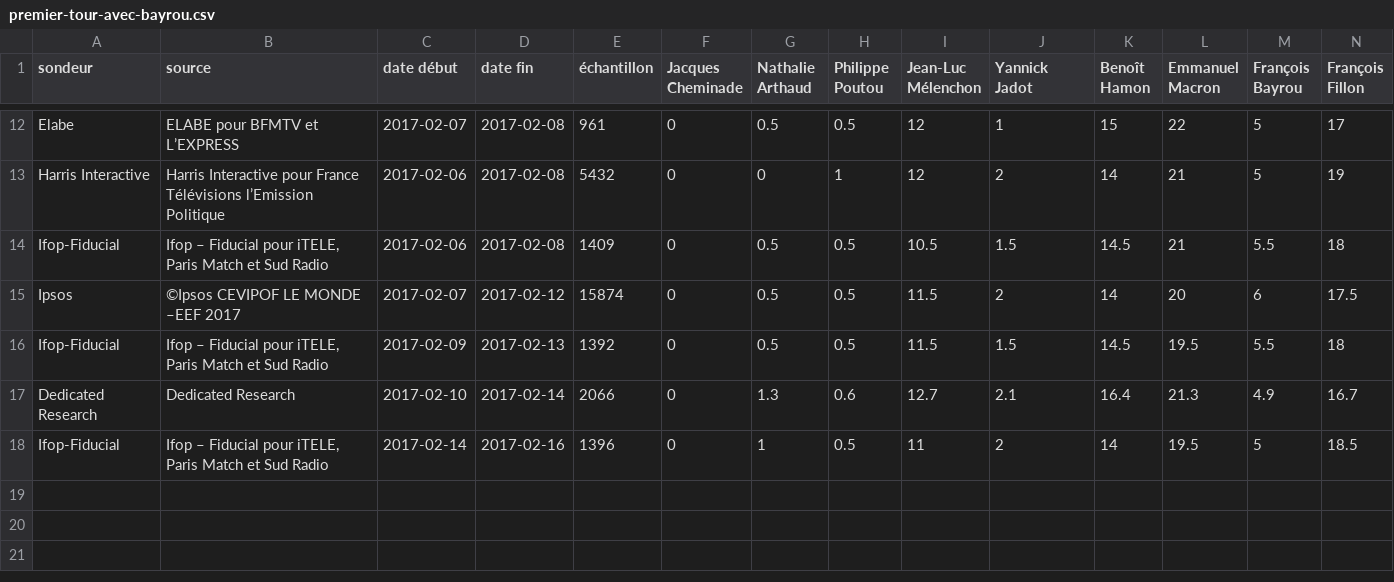
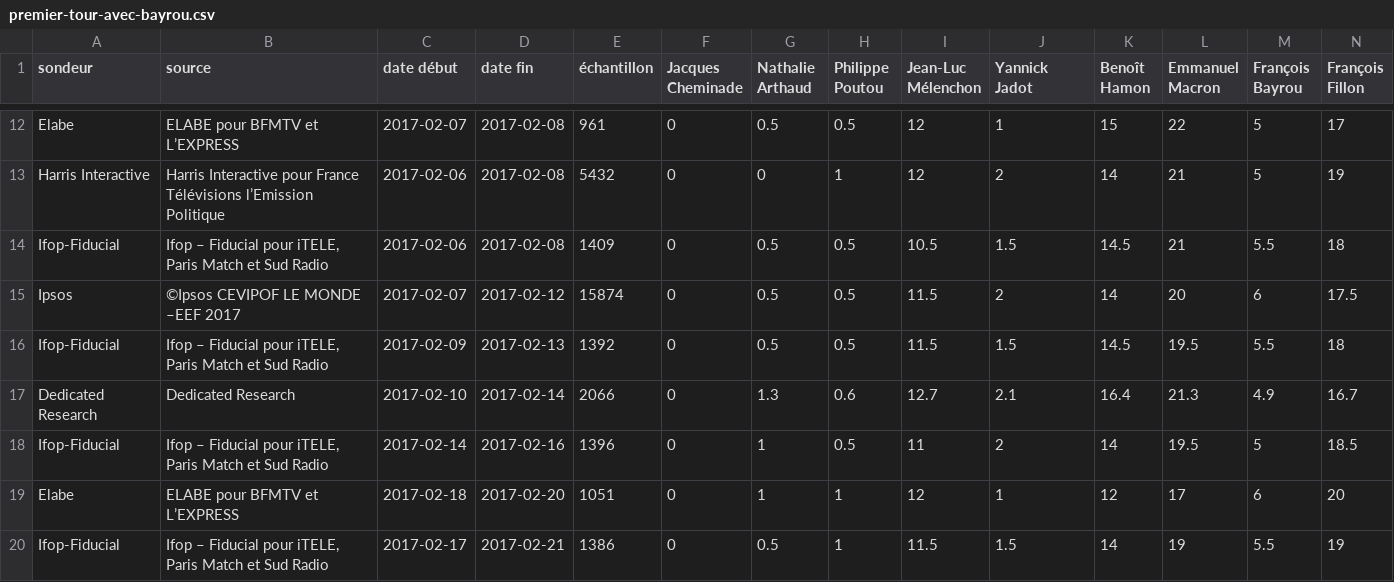
Before and after one commit to depuis1958/depuis1958-html, a CSV file: public/data/2017/premier-tour-avec-bayrou.csv, drawn as a sheet; only a part is shown, gaps mark what is left out; rows hold the shown columns only; the diff names each change by its address in the sheet, - before the commit and + after, or states it on an @@ line.

```diff
--- a/public/data/2017/premier-tour-avec-bayrou.csv
+++ b/public/data/2017/premier-tour-avec-bayrou.csv
+row 19: Elabe | ELABE pour BFMTV et L’EXPRESS | 2017-02-18 | 2017-02-20 | 1051 | 0 | 1 | 1 | 12 | 1 | 12 | 17 | 6 | 20
+row 20: Ifop-Fiducial | Ifop – Fiducial pour iTELE, Paris Match et Sud Radio | 2017-02-17 | 2017-02-21 | 1386 | 0 | 0.5 | 1 | 11.5 | 1.5 | 14 | 19 | 5.5 | 19
```
Also changed, not shown: public/data/2017/premier-tour-sans-bayrou.csv, public/data/2017/second-tour-fillon-lepen.csv, 13 other files.
